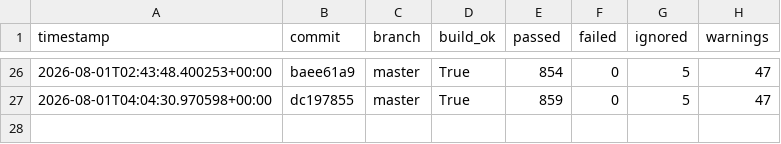
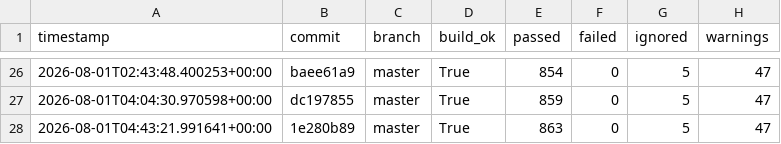
Before and after one commit to hiwavebrowser/hiwave-linux, a CSV file: metrics/history.csv, drawn as a sheet; only a part is shown, gaps mark what is left out; the diff names each change by its address in the sheet, - before the commit and + after, or states it on an @@ line.

```diff
--- a/metrics/history.csv
+++ b/metrics/history.csv
+row 28: 2026-08-01T04:43:21.991641+00:00 | 1e280b89 | master | True | 863 | 0 | 5 | 47
```
Also changed, not shown: 1 other file.
